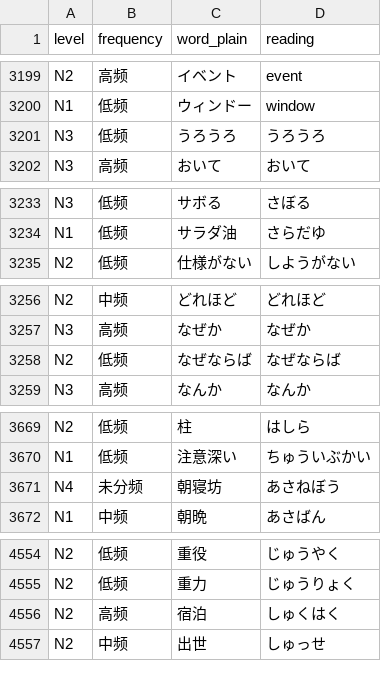
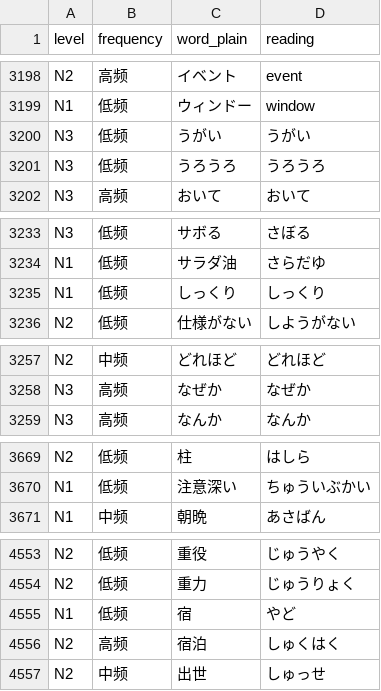
Before and after one commit to L-M-Sherlock/jlpt-coverage, a CSV file: jlpt_coverage/data/jlpt_vocab.csv, drawn as a sheet; only a part is shown, gaps mark what is left out; removed rows and columns are numbered as before the commit, all else as after; the diff covers the shown part only; the diff names each change by its address in the sheet, - before the commit and + after, or states it on an @@ line.

```diff
--- a/jlpt_coverage/data/jlpt_vocab.csv
+++ b/jlpt_coverage/data/jlpt_vocab.csv
+row 3200: N3 | 低频 | うがい | うがい
+row 3235: N1 | 低频 | しっくり | しっくり
-row 3258: N2 | 低频 | なぜならば | なぜならば
-row 3671: N4 | 未分频 | 朝寝坊 | あさねぼう
+row 4555: N1 | 低频 | 宿 | やど
```
Also changed, not shown: 15 added rows, 3 removed rows and 8 edited cells elsewhere in this file, 6 other files.
